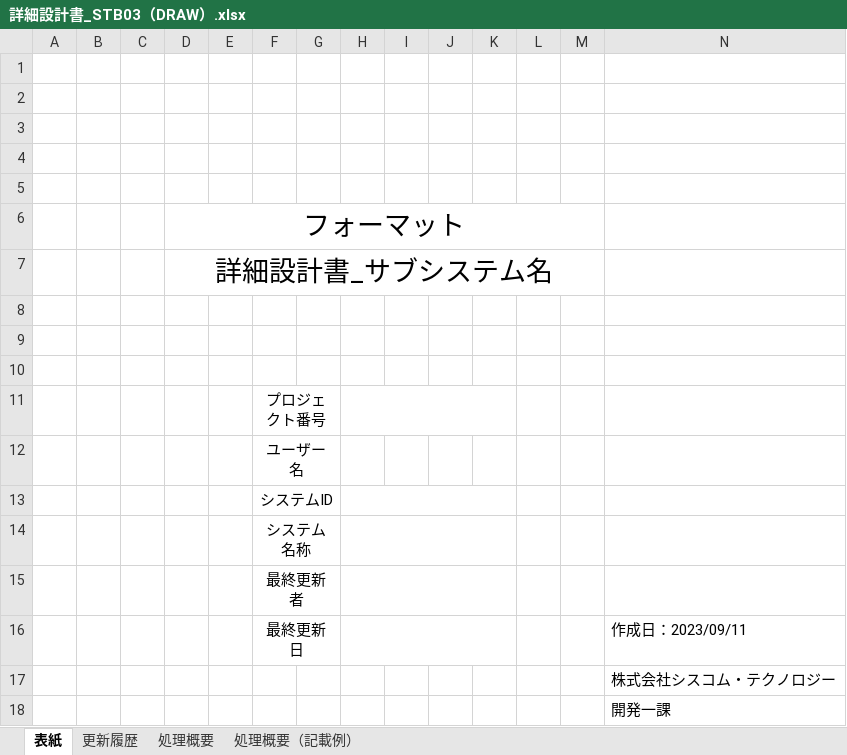
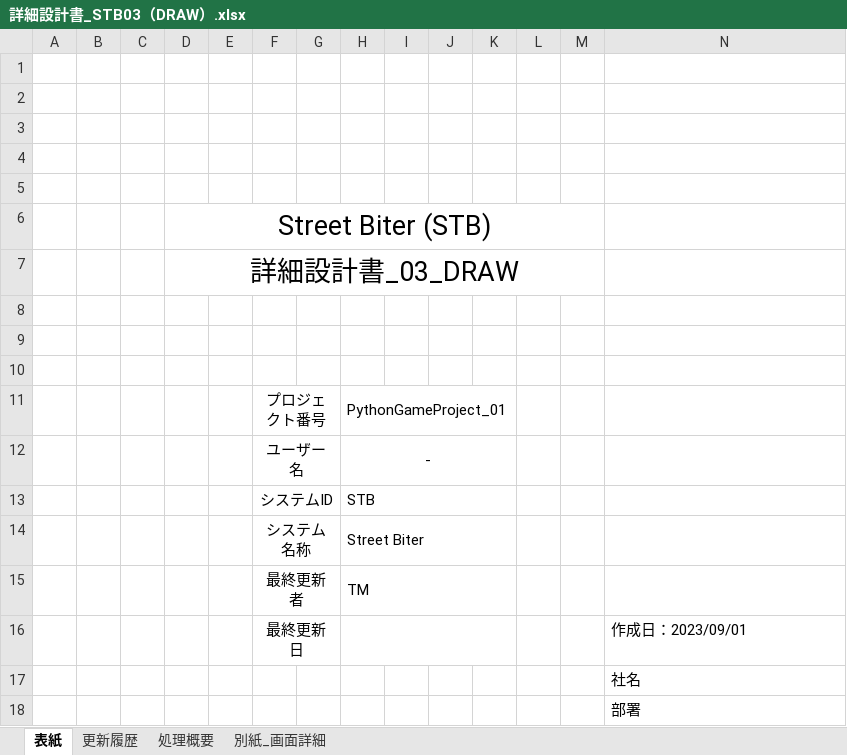
Before and after one commit to MchTsk/python-game-project, an Excel workbook: 03.設計/詳細設計書_STB03（DRAW）.xlsx, sheet 表紙, drawn as a sheet; values as stored, in another font and other column widths than the file's, no borders; the diff names each change by its address in the sheet, - before the commit and + after, or states it on an @@ line.

```diff
--- a/03.設計/詳細設計書_STB03（DRAW）.xlsx (sheet 表紙)
+++ b/03.設計/詳細設計書_STB03（DRAW）.xlsx (sheet 表紙)
-sheet tab: 処理概要（記載例）
+sheet tab: 別紙_画面詳細
-D6: フォーマット
+D6: Street Biter (STB)
-D7: 詳細設計書_サブシステム名
+D7: 詳細設計書_03_DRAW
-H11: (empty)
+H11: PythonGameProject_01
-H12: (empty)
+H12: -
+H12:K12 merged
-H13: (empty)
+H13: STB
-H14: (empty)
+H14: Street Biter
-H15: (empty)
+H15: TM
-N16: 作成日：2023/09/11
+N16: 作成日：2023/09/01
-N17: 株式会社シスコム・テクノロジー
+N17: 社名
-N18: 開発一課
+N18: 部署
```
Also changed, not shown: sheet 処理概要, sheet 更新履歴, charts or pictures, 02.要件定義/要件定義書.xlsx, 03.設計/詳細設計書_STB01（MAIN）.xlsx, 34 other files.
